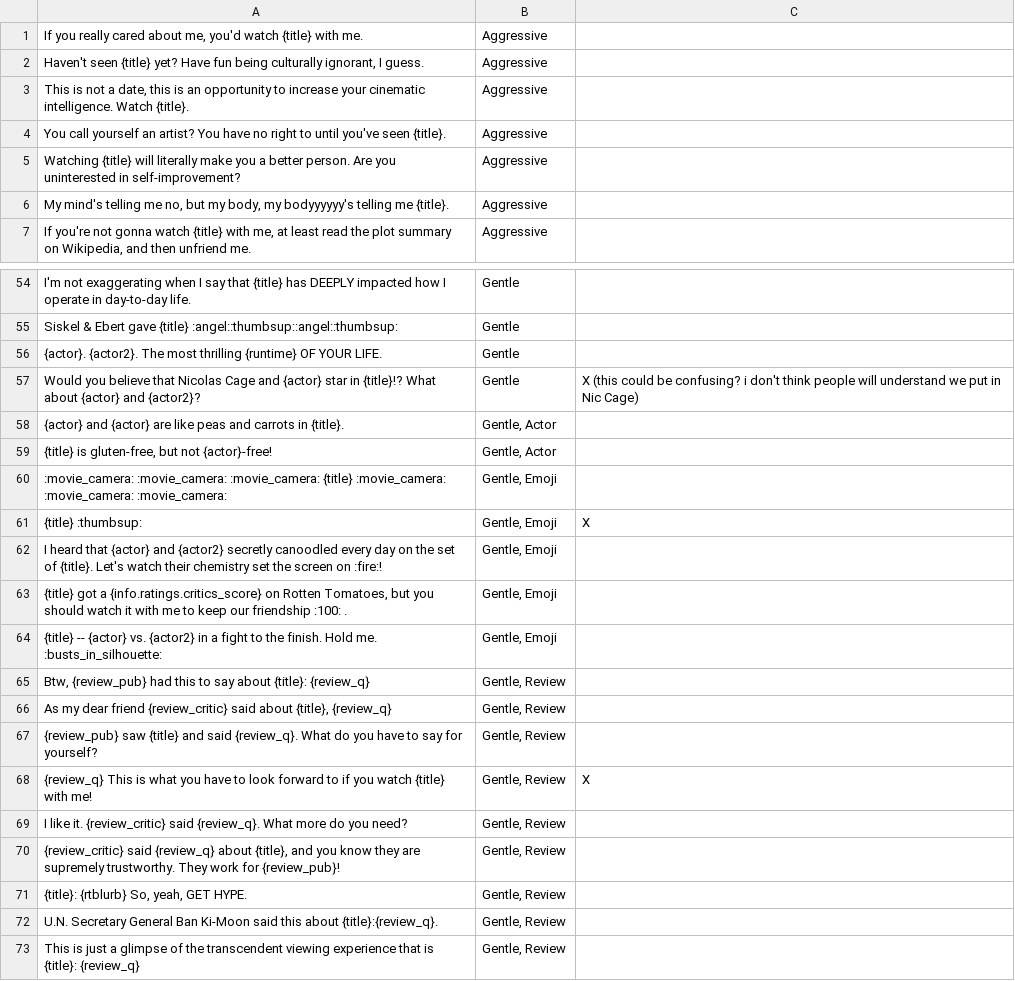
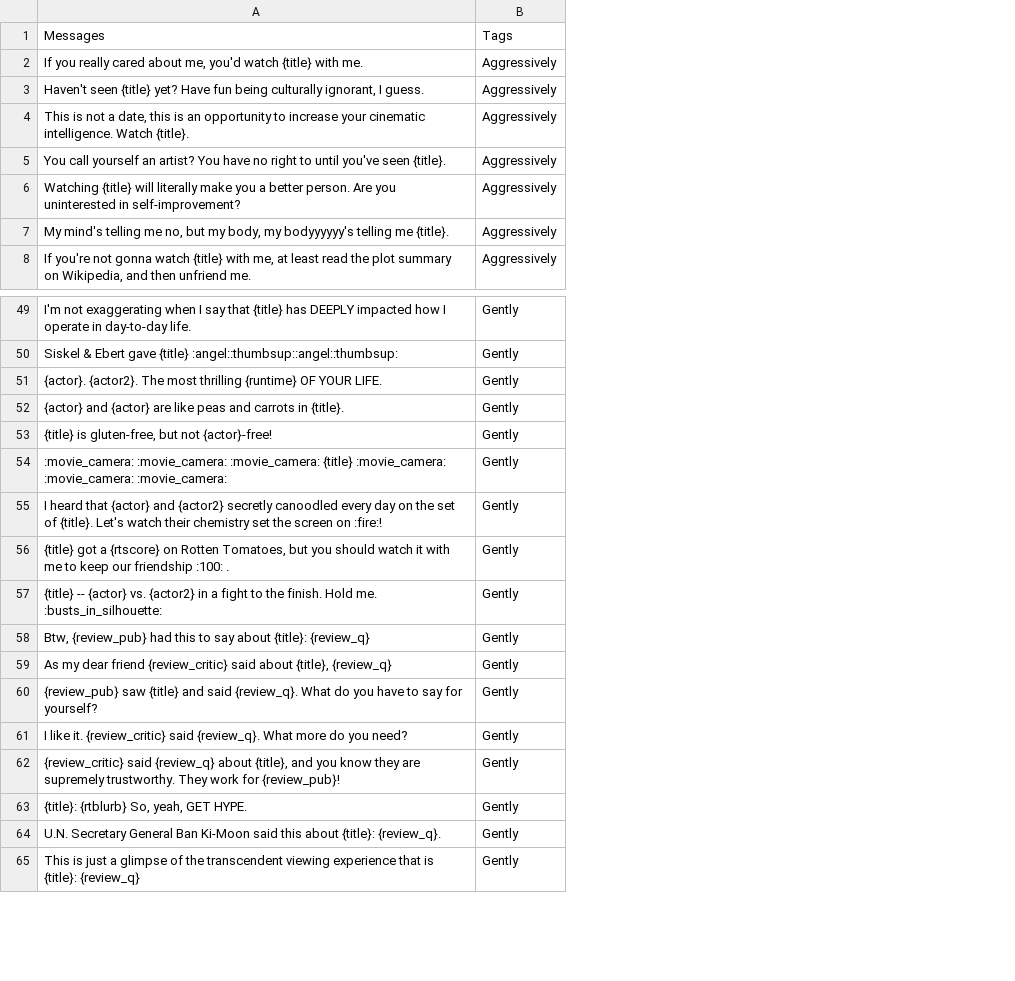
Before and after one commit to duner/CineBadger-CommentGenerator, a CSV file: messages.csv, drawn as a sheet; only a part is shown, gaps mark what is left out; removed rows and columns are numbered as before the commit, all else as after; the diff covers the shown part only; the diff names each change by its address in the sheet, - before the commit and + after, or states it on an @@ line.

Commit message:
emojis

```diff
--- a/messages.csv
+++ b/messages.csv
-column B, rows 1-7: all Aggressive; rows 54-56: all Gentle; rows 58-60: Gentle, Actor | Gentle, Actor | Gentle, Emoji; rows 62-67: Gentle, Emoji | Gentle, Emoji | Gentle, Emoji | Gentle, Review | Gentle, Review | Gentle, Review; rows 69-73: all Gentle, Review
-column C, empty
+column B, rows 2-8: all Aggressively; rows 49-65: all Gently
+row 1: Messages | Tags
-row 57: Would you believe that Nicolas Cage and {actor} star in {title}!? What about {actor} and {actor2}? | Gentle | X (this could be confusing? i don't think people will understand we put in Nic Cage)
-row 61: {title} :thumbsup: | Gentle, Emoji | X
-A56: …got a {info.ratings.critics_score} on Rotten…
+A56: …got a {rtscore} on Rotten…
-row 68: {review_q} This is what you have to look forward to if you watch {title} with me! | Gentle, Review | X
-A64: …this about {title}:{review_q}.
+A64: …this about {title}: {review_q}.
```
Also changed, not shown: 8 removed rows and 1 edited cell elsewhere in this file, 1 other file.
